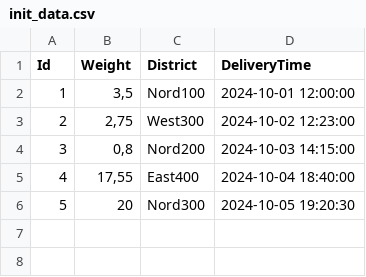
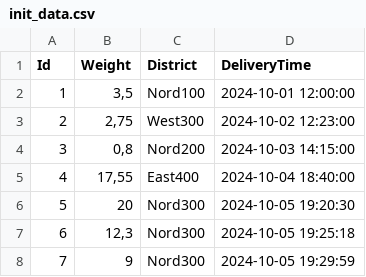
Before and after one commit to AlexGrig88/DeliveryGrig.Api, a CSV file: DeliveryGrig.Api/wwwroot/data_files/init_data.csv, drawn as a sheet.

```diff
--- a/DeliveryGrig.Api/wwwroot/data_files/init_data.csv
+++ b/DeliveryGrig.Api/wwwroot/data_files/init_data.csv
@@ -6 +6,3 @@ Id;Weight;District;DeliveryTime
 5;20;Nord300;2024-10-05 19:20:30
+6;12,3;Nord300;2024-10-05 19:25:18
+7;9;Nord300;2024-10-05 19:29:59
```
Also changed, not shown: 5 other files.
